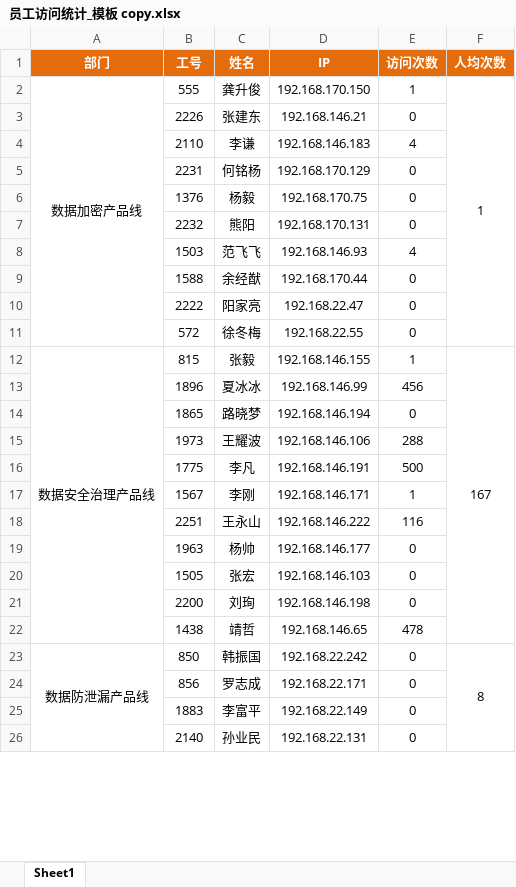
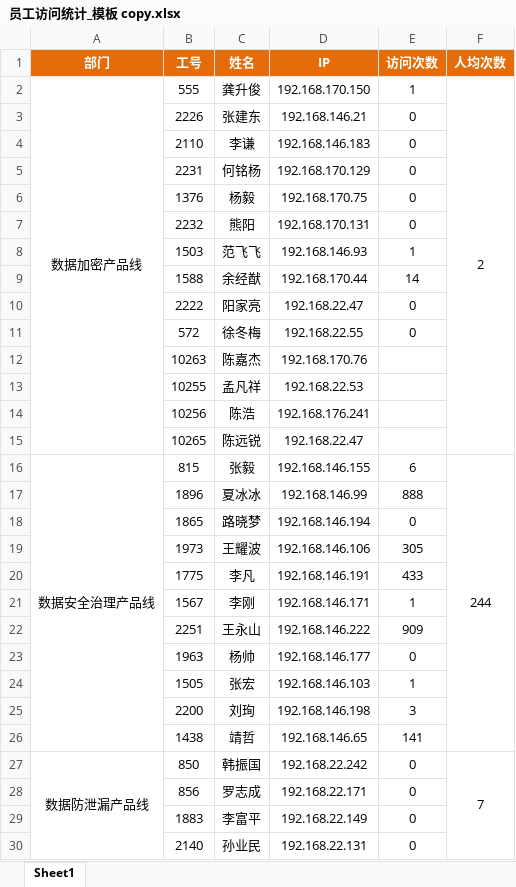
Before and after one commit to maolvmage/rdm-20250521, an Excel workbook: rdm/nginx-data-analysis/员工访问统计_模板 copy.xlsx, sheet Sheet1, drawn as a sheet; only a part is shown; values as stored, in another font and other column widths than the file's, no borders; addresses are those after the commit; the diff covers the shown part only; the diff names each change by its address in the sheet, - before the commit and + after, or states it on an @@ line.

```diff
--- a/rdm/nginx-data-analysis/员工访问统计_模板 copy.xlsx (sheet Sheet1)
+++ b/rdm/nginx-data-analysis/员工访问统计_模板 copy.xlsx (sheet Sheet1)
-F2 (人均次数): 1
+F2 (人均次数): 2
-E4 (访问次数): 4
+E4 (访问次数): 0
-E8 (访问次数): 4
+E8 (访问次数): 1
-E9 (访问次数): 0
+E9 (访问次数): 14
+row 12:  | 10263 | 陈嘉杰 | 192.168.170.76
+row 13:  | 10255 | 孟凡祥 | 192.168.22.53
+row 14:  | 10256 | 陈浩 | 192.168.176.241
+row 15:  | 10265 | 陈远锐 | 192.168.22.47
-E16 (访问次数): 1
+E16 (访问次数): 6
-F16 (人均次数): 167
+F16 (人均次数): 244
-E17 (访问次数): 456
+E17 (访问次数): 888
-E19 (访问次数): 288
+E19 (访问次数): 305
-E20 (访问次数): 500
+E20 (访问次数): 433
-E22 (访问次数): 116
+E22 (访问次数): 909
-E24 (访问次数): 0
+E24 (访问次数): 1
-E25 (访问次数): 0
+E25 (访问次数): 3
-E26 (访问次数): 478
+E26 (访问次数): 141
-F27 (人均次数): 8
+F27 (人均次数): 7
```
Also changed, not shown: 1 added row, 1 removed row and 14 edited cells elsewhere in this sheet, formulas that keep their value, rdm/nginx-data-analysis/IP信息.xlsx, 14 other files.
